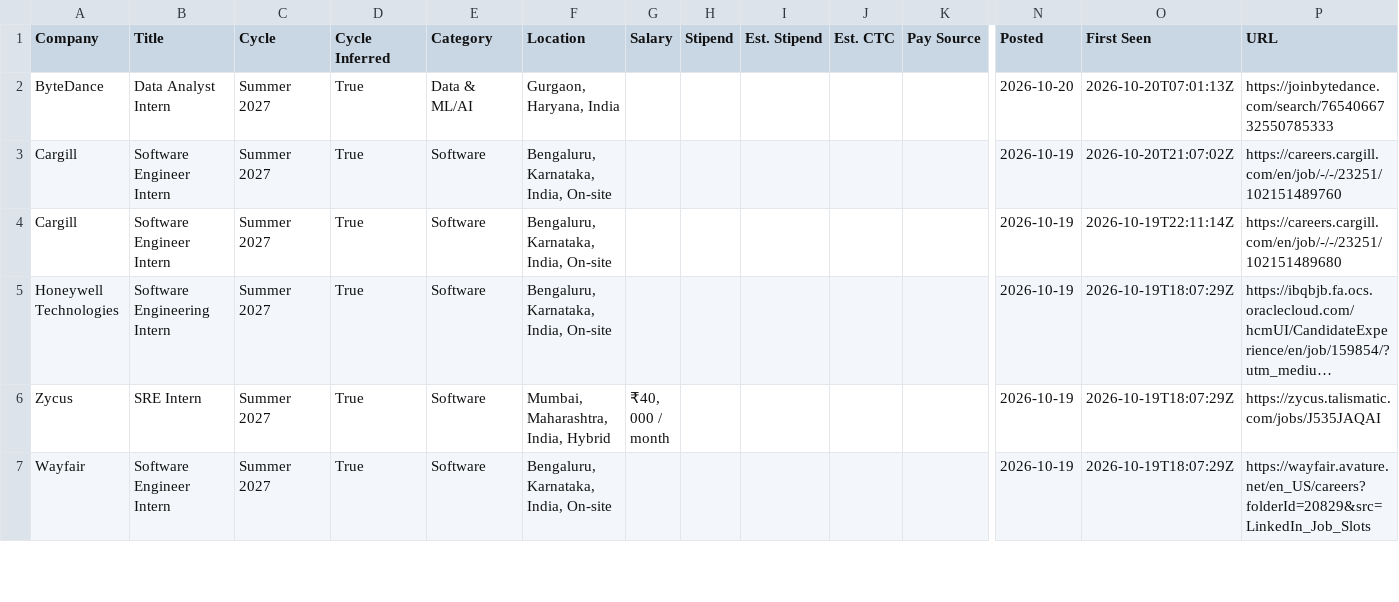
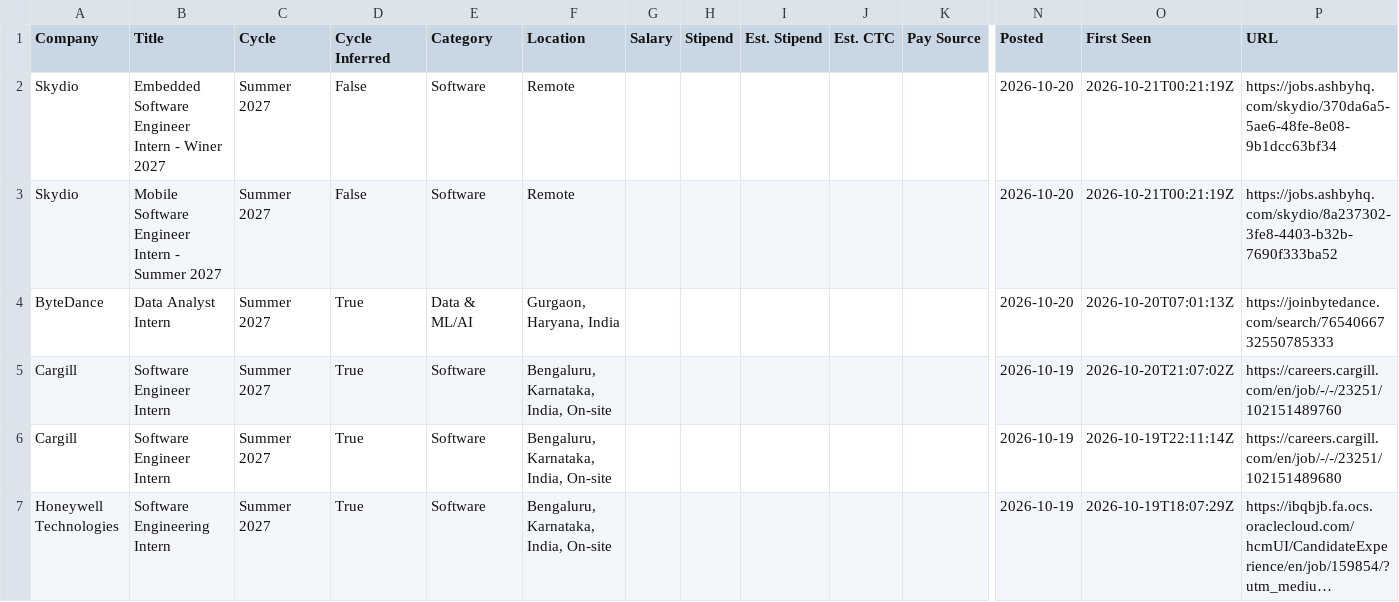
Before and after one commit to lcs2024016-arch/intern-work, a CSV file: data/internships.csv, drawn as a sheet; only a part is shown, gaps mark what is left out; the shorter side is filled out with more unchanged rows; long unchanged cells end in …; rows hold the shown columns only; the diff names each change by its address in the sheet, - before the commit and + after, or states it on an @@ line.

Commit message:
chore: update internships (2026-10-21 00:21 UTC)

```diff
--- a/data/internships.csv
+++ b/data/internships.csv
+row 2: Skydio | Embedded Software Engineer Intern - Winer 2027 | Summer 2027 | False | Software | Remote |  |  |  |  |  | 2026-10-20 | 2026-10-21T00:21:19Z | https://jobs.ashbyhq.com/skydio/370da6a5-5ae6-48fe-8e08-9b1dcc63bf34
+row 3: Skydio | Mobile Software Engineer Intern - Summer 2027 | Summer 2027 | False | Software | Remote |  |  |  |  |  | 2026-10-20 | 2026-10-21T00:21:19Z | https://jobs.ashbyhq.com/skydio/8a237302-3fe8-4403-b32b-7690f333ba52
```
Also changed, not shown: 12 other files.
